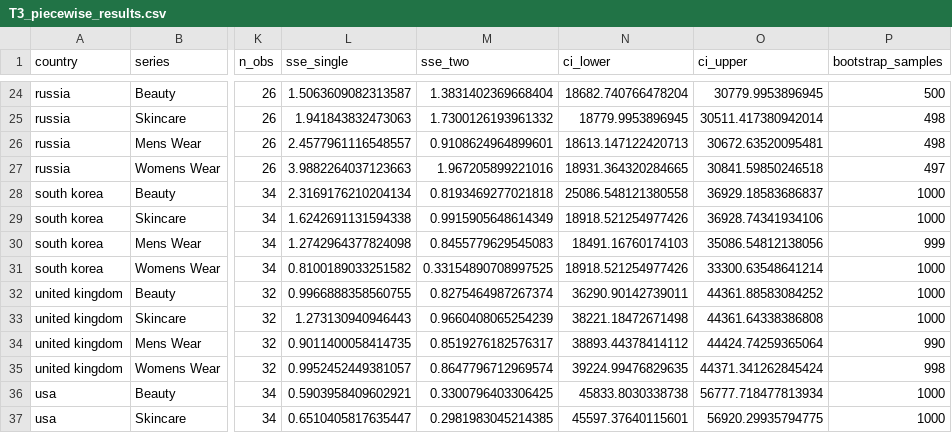
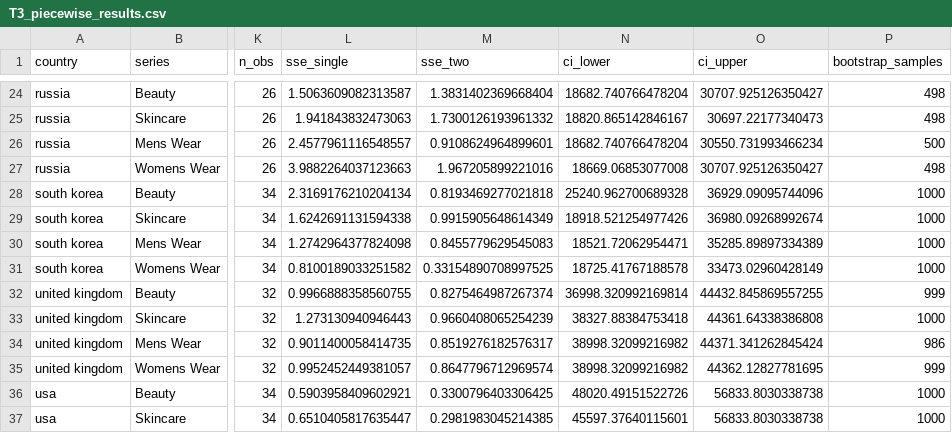
Before and after one commit to ajaitly11/Beauty-Consumption-Analysis, a CSV file: figures/T3_piecewise_results.csv, drawn as a sheet; only a part is shown, gaps mark what is left out; the diff covers the shown part only; the diff names each change by its address in the sheet, - before the commit and + after, or states it on an @@ line.

```diff
--- a/figures/T3_piecewise_results.csv
+++ b/figures/T3_piecewise_results.csv
-O24 (ci_upper): 30779.9953896945
+O24 (ci_upper): 30707.925126350427
-P24 (bootstrap_samples): 500
+P24 (bootstrap_samples): 498
-N25 (ci_lower): 18779.9953896945
+N25 (ci_lower): 18820.865142846167
-O25 (ci_upper): 30511.417380942014
+O25 (ci_upper): 30697.22177340473
-N26 (ci_lower): 18613.147122420713
+N26 (ci_lower): 18682.740766478204
-O26 (ci_upper): 30672.63520095481
+O26 (ci_upper): 30550.731993466234
-P26 (bootstrap_samples): 498
+P26 (bootstrap_samples): 500
-N27 (ci_lower): 18931.364320284665
+N27 (ci_lower): 18669.06853077008
-O27 (ci_upper): 30841.59850246518
+O27 (ci_upper): 30707.925126350427
-P27 (bootstrap_samples): 497
+P27 (bootstrap_samples): 498
-N28 (ci_lower): 25086.548121380558
+N28 (ci_lower): 25240.962700689328
-O28 (ci_upper): 36929.18583686837
+O28 (ci_upper): 36929.09095744096
-O29 (ci_upper): 36928.74341934106
+O29 (ci_upper): 36980.09268992674
-N30 (ci_lower): 18491.16760174103
+N30 (ci_lower): 18521.72062954471
-O30 (ci_upper): 35086.54812138056
+O30 (ci_upper): 35285.89897334389
-P30 (bootstrap_samples): 999
+P30 (bootstrap_samples): 1000
-N31 (ci_lower): 18918.521254977426
+N31 (ci_lower): 18725.41767188578
-O31 (ci_upper): 33300.63548641214
+O31 (ci_upper): 33473.02960428149
-N32 (ci_lower): 36290.90142739011
+N32 (ci_lower): 36998.320992169814
-O32 (ci_upper): 44361.88583084252
+O32 (ci_upper): 44432.845869557255
-P32 (bootstrap_samples): 1000
+P32 (bootstrap_samples): 999
-N33 (ci_lower): 38221.18472671498
+N33 (ci_lower): 38327.88384753418
-N34 (ci_lower): 38893.44378414112
+N34 (ci_lower): 38998.32099216982
-O34 (ci_upper): 44424.74259365064
+O34 (ci_upper): 44371.341262845424
-P34 (bootstrap_samples): 990
+P34 (bootstrap_samples): 986
-N35 (ci_lower): 39224.99476829635
+N35 (ci_lower): 38998.32099216982
-O35 (ci_upper): 44371.341262845424
+O35 (ci_upper): 44362.12827781695
-P35 (bootstrap_samples): 998
+P35 (bootstrap_samples): 999
-N36 (ci_lower): 45833.8030338738
+N36 (ci_lower): 48020.49151522726
-O36 (ci_upper): 56777.718477813934
+O36 (ci_upper): 56833.8030338738
-O37 (ci_upper): 56920.29935794775
+O37 (ci_upper): 56833.8030338738
```
Also changed, not shown: 33 edited cells elsewhere in this file, 6 other files.
